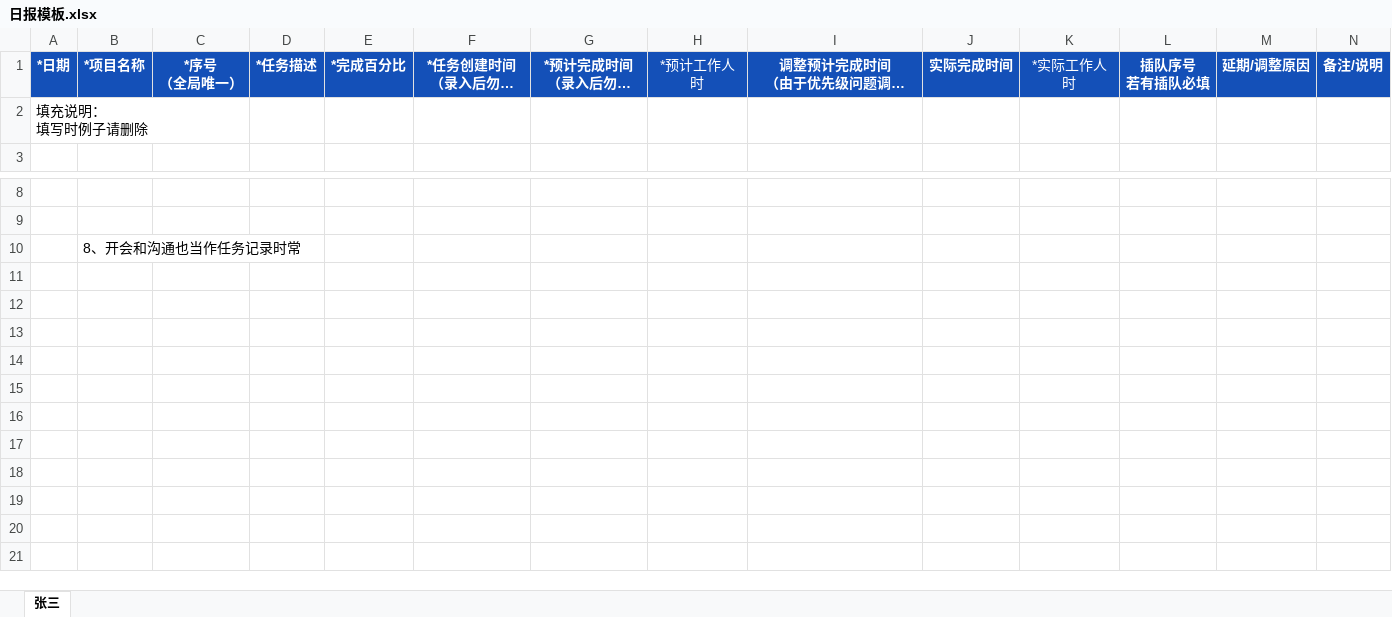
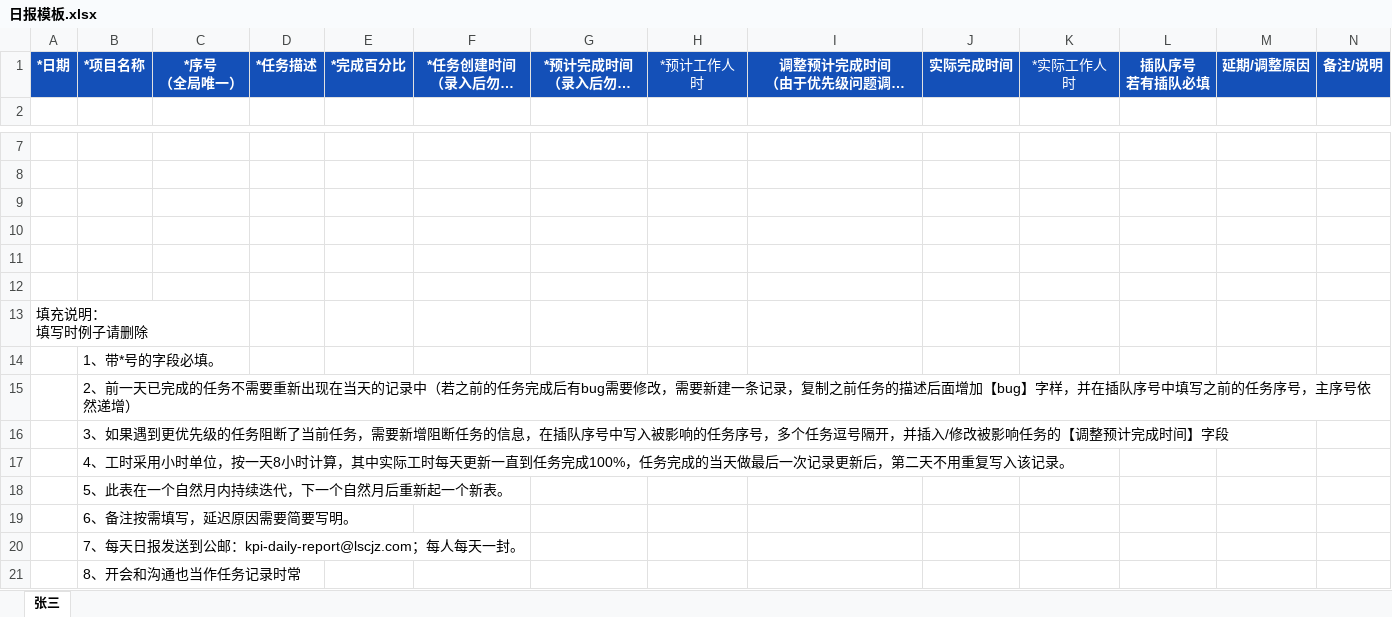
Before and after one commit to huzhw/daily-merge-skill, an Excel workbook: templates/日报模板.xlsx, sheet 张三, drawn as a sheet; only a part is shown, gaps mark what is left out; long unchanged cells end in …; values as stored, in another font and other column widths than the file's, no borders; the diff names each change by its address in the sheet, - before the commit and + after, or states it on an @@ line.

Commit message:
用户手工整理模板

```diff
--- a/templates/日报模板.xlsx (sheet 张三)
+++ b/templates/日报模板.xlsx (sheet 张三)
+row 9: (empty)
+row 10: (empty)
+row 11: (empty)
+row 12: (empty)
@@ row 2 moved to row 13: 填充说明： 填写时例子请删除 @@
+row 14:  | 1、带*号的字段必填。
+row 15:  | 2、前一天已完成的任务不需要重新出现在当天的记录中（若之前的任务完成后有bug需要修改，需要新建一条记录，复制之前任务的描述后面增加【bug】字样，并在插队序号中填写之前的任务序号，主序号依然递增）
+row 16:  | 3、如果遇到更优先级的任务阻断了当前任务，需要新增阻断任务的信息，在插队序号中写入被影响的任务序号，多个任务逗号隔开，并插入/修改被影响任务的【调整预计完成时间】字段
+row 17:  | 4、工时采用小时单位，按一天8小时计算，其中实际工时每天更新一直到任务完成100%，任务完成的当天做最后一次记录更新后，第二天不用重复写入该记录。
+row 18:  | 5、此表在一个自然月内持续迭代，下一个自然月后重新起一个新表。
+row 19:  | 6、备注按需填写，延迟原因需要简要写明。
+row 20:  | 7、每天日报发送到公邮：kpi-daily-report@lscjz.com；每人每天一封。
```
